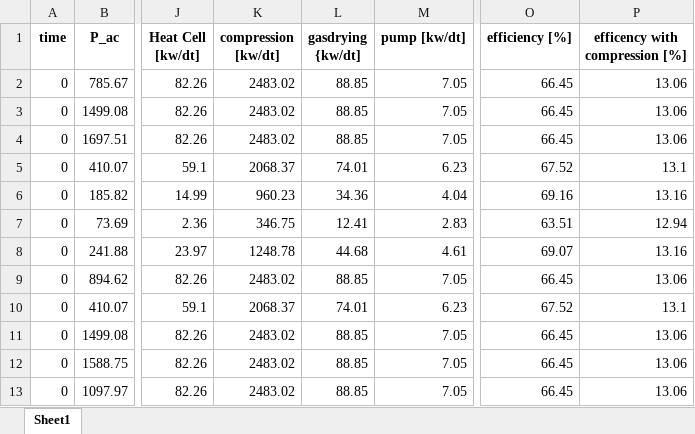
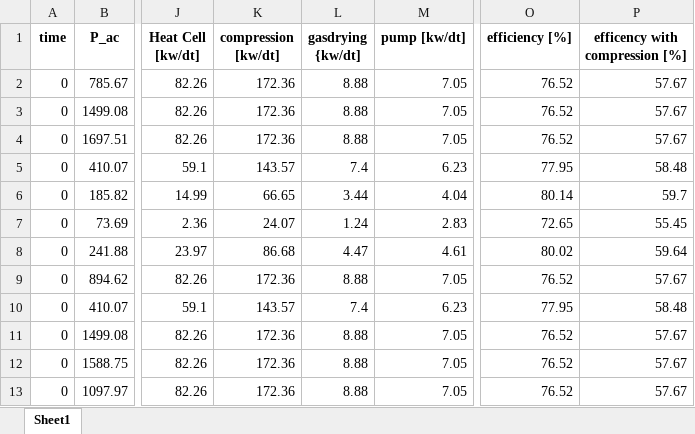
Before and after one commit to lilseigo/vpplib, an Excel workbook: vpplib/a_output.xlsx, sheet Sheet1, drawn as a sheet; only a part is shown, gaps mark what is left out; values as stored, in another font and other column widths than the file's, no borders; the diff covers the shown part only; the diff names each change by its address in the sheet, - before the commit and + after, or states it on an @@ line.

```diff
--- a/vpplib/a_output.xlsx (sheet Sheet1)
+++ b/vpplib/a_output.xlsx (sheet Sheet1)
-K2:K4 (compression [kw/dt]): 2483.02
+K2:K4 (compression [kw/dt]): 172.36
-L2:L4 (gasdrying {kw/dt]): 88.85
+L2:L4 (gasdrying {kw/dt]): 8.88
-O2:O4 (efficiency [%]): 66.45
+O2:O4 (efficiency [%]): 76.52
-P2:P4 (efficency with compression [%]): 13.06
+P2:P4 (efficency with compression [%]): 57.67
-K5 (compression [kw/dt]): 2068.37
+K5 (compression [kw/dt]): 143.57
-L5 (gasdrying {kw/dt]): 74.01
+L5 (gasdrying {kw/dt]): 7.4
-O5 (efficiency [%]): 67.52
+O5 (efficiency [%]): 77.95
-P5 (efficency with compression [%]): 13.1
+P5 (efficency with compression [%]): 58.48
-K6 (compression [kw/dt]): 960.23
+K6 (compression [kw/dt]): 66.65
-L6 (gasdrying {kw/dt]): 34.36
+L6 (gasdrying {kw/dt]): 3.44
-O6 (efficiency [%]): 69.16
+O6 (efficiency [%]): 80.14
-P6 (efficency with compression [%]): 13.16
+P6 (efficency with compression [%]): 59.7
-K7 (compression [kw/dt]): 346.75
+K7 (compression [kw/dt]): 24.07
-L7 (gasdrying {kw/dt]): 12.41
+L7 (gasdrying {kw/dt]): 1.24
-O7 (efficiency [%]): 63.51
+O7 (efficiency [%]): 72.65
-P7 (efficency with compression [%]): 12.94
+P7 (efficency with compression [%]): 55.45
-K8 (compression [kw/dt]): 1248.78
+K8 (compression [kw/dt]): 86.68
-L8 (gasdrying {kw/dt]): 44.68
+L8 (gasdrying {kw/dt]): 4.47
-O8 (efficiency [%]): 69.07
+O8 (efficiency [%]): 80.02
-P8 (efficency with compression [%]): 13.16
+P8 (efficency with compression [%]): 59.64
-K9 (compression [kw/dt]): 2483.02
+K9 (compression [kw/dt]): 172.36
-L9 (gasdrying {kw/dt]): 88.85
+L9 (gasdrying {kw/dt]): 8.88
-O9 (efficiency [%]): 66.45
+O9 (efficiency [%]): 76.52
-P9 (efficency with compression [%]): 13.06
+P9 (efficency with compression [%]): 57.67
-K10 (compression [kw/dt]): 2068.37
+K10 (compression [kw/dt]): 143.57
-L10 (gasdrying {kw/dt]): 74.01
+L10 (gasdrying {kw/dt]): 7.4
-O10 (efficiency [%]): 67.52
+O10 (efficiency [%]): 77.95
-P10 (efficency with compression [%]): 13.1
+P10 (efficency with compression [%]): 58.48
-K11:K13 (compression [kw/dt]): 2483.02
+K11:K13 (compression [kw/dt]): 172.36
-L11:L13 (gasdrying {kw/dt]): 88.85
+L11:L13 (gasdrying {kw/dt]): 8.88
-O11:O13 (efficiency [%]): 66.45
+O11:O13 (efficiency [%]): 76.52
-P11:P13 (efficency with compression [%]): 13.06
+P11:P13 (efficency with compression [%]): 57.67
```
Also changed, not shown: 284 edited cells elsewhere in this sheet, 3 other files.
